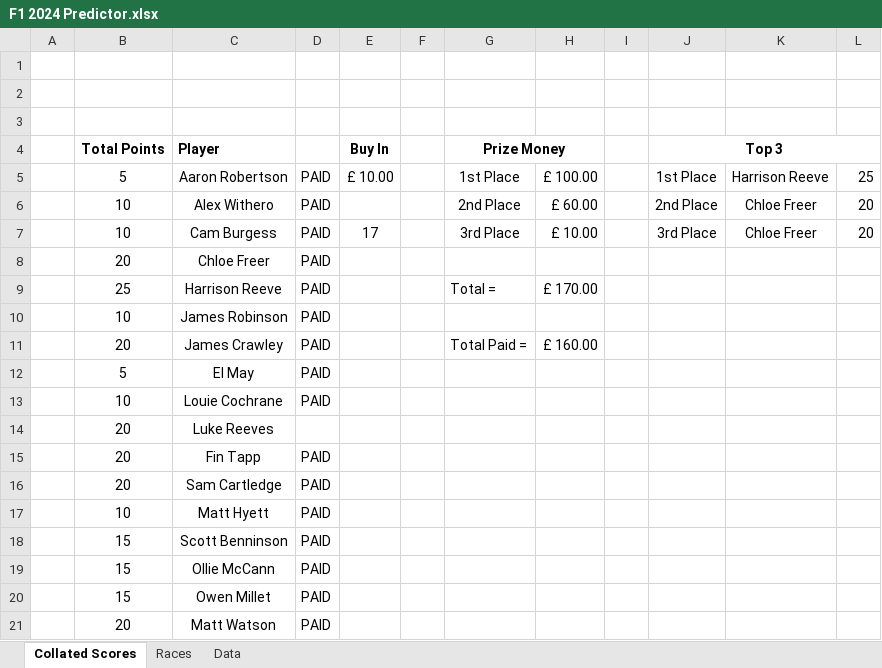
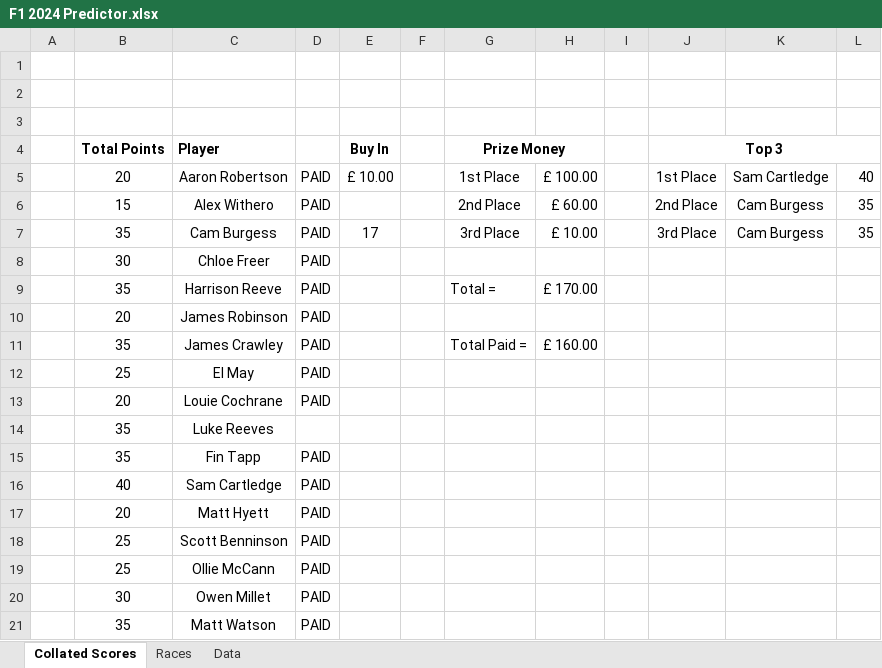
Before and after one commit to JamesCrawley/f1-2024, an Excel workbook: src/data/F1 2024 Predictor.xlsx, sheet Collated Scores, drawn as a sheet; values as stored, in another font and other column widths than the file's, no borders; the diff names each change by its address in the sheet, - before the commit and + after, or states it on an @@ line.

```diff
--- a/src/data/F1 2024 Predictor.xlsx (sheet Collated Scores)
+++ b/src/data/F1 2024 Predictor.xlsx (sheet Collated Scores)
-B5 (Total Points): 5
+B5 (Total Points): 20
-K5: Harrison Reeve
+K5: Sam Cartledge
-L5: 25
+L5: 40
-B6 (Total Points): 10
+B6 (Total Points): 15
-K6:K7: Chloe Freer
+K6:K7: Cam Burgess
-L6:L7: 20
+L6:L7: 35
-B7 (Total Points): 10
+B7 (Total Points): 35
-B8 (Total Points): 20
+B8 (Total Points): 30
-B9 (Total Points): 25
+B9 (Total Points): 35
-B10 (Total Points): 10
+B10 (Total Points): 20
-B11 (Total Points): 20
+B11 (Total Points): 35
-B12 (Total Points): 5
+B12 (Total Points): 25
-B13 (Total Points): 10
+B13 (Total Points): 20
-B14:B15 (Total Points): 20
+B14:B15 (Total Points): 35
-B16 (Total Points): 20
+B16 (Total Points): 40
-B17 (Total Points): 10
+B17 (Total Points): 20
-B18:B19 (Total Points): 15
+B18:B19 (Total Points): 25
-B20 (Total Points): 15
+B20 (Total Points): 30
-B21 (Total Points): 20
+B21 (Total Points): 35
```
Also changed, not shown: sheet Races, 12 other files.
